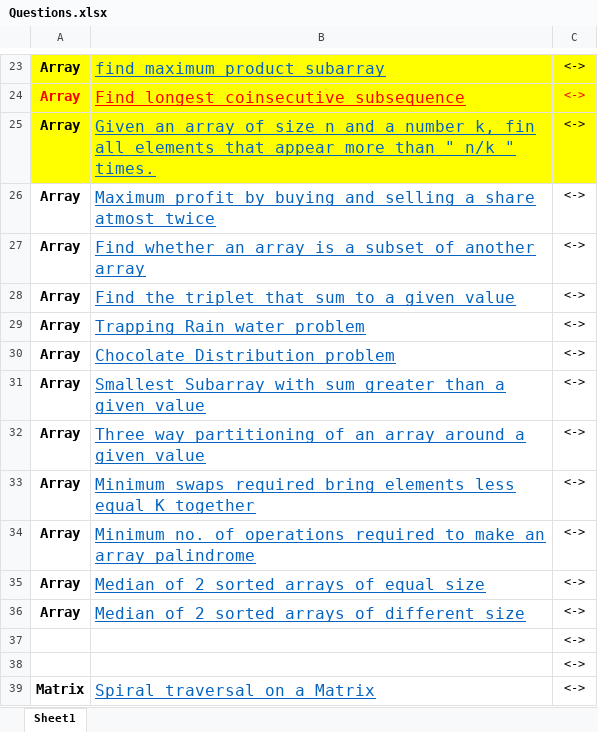
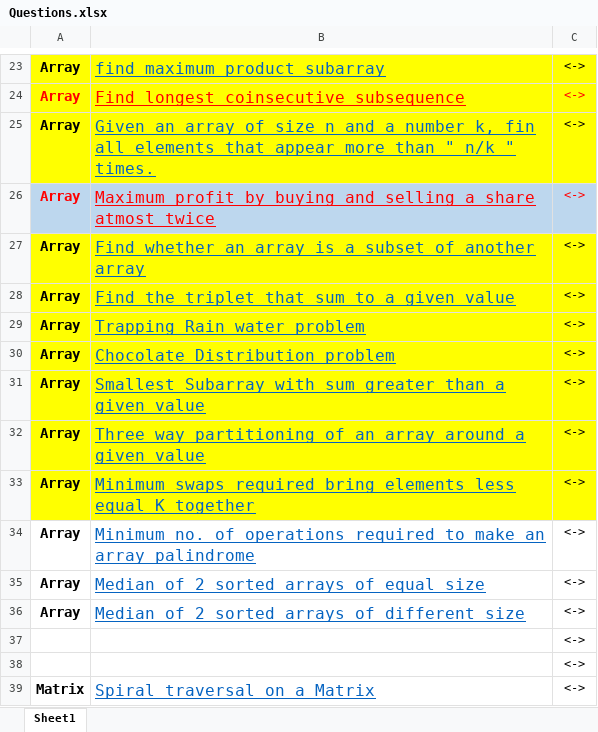
Before and after one commit to abhisheksahu92/Programming, an Excel workbook: Questions/Questions.xlsx, sheet Sheet1, drawn as a sheet; only a part is shown, gaps mark what is left out; values as stored, in another font and other column widths than the file's, no borders; the diff names each change by its address in the sheet, - before the commit and + after, or states it on an @@ line.

```diff
--- a/Questions/Questions.xlsx (sheet Sheet1)
+++ b/Questions/Questions.xlsx (sheet Sheet1)
-A26:C26 fill: none
+A26:C26 fill: #BDD7EE
-A26 text colour: black
+A26 text colour: #FF0000
-B26 text colour: #0563C1
+B26 text colour: #FF0000
-C26 text colour: black
+C26 text colour: #FF0000
-A27:C33 fill: none
+A27:C33 fill: #FFFF00
```
Also changed, not shown: 10 other files.
